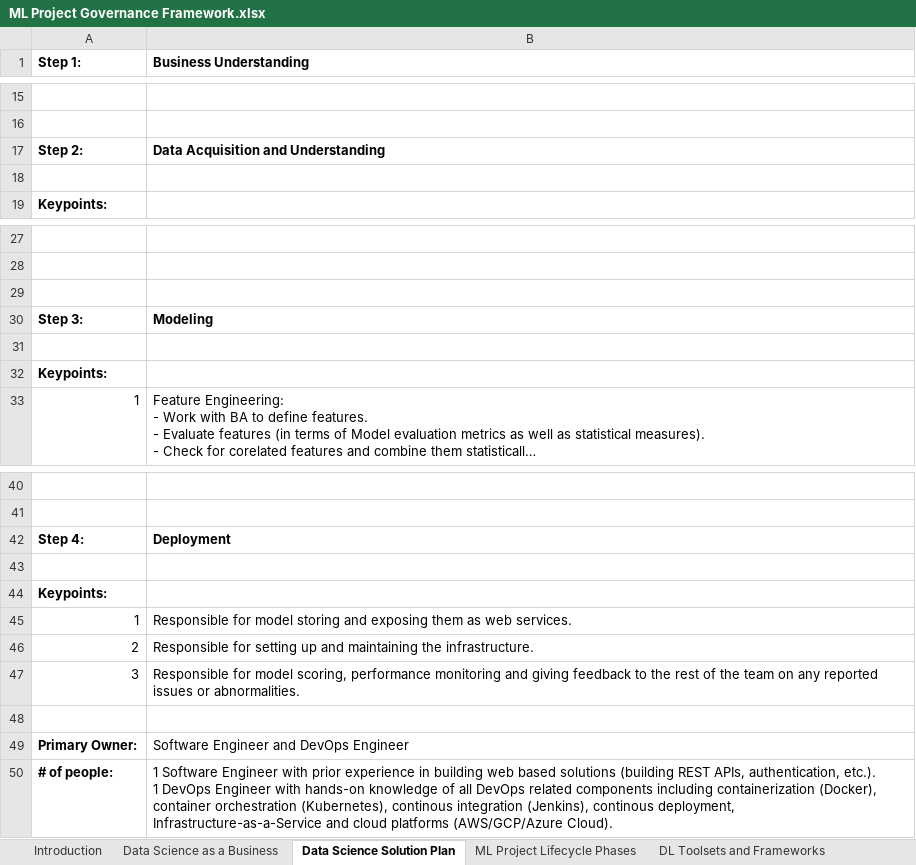
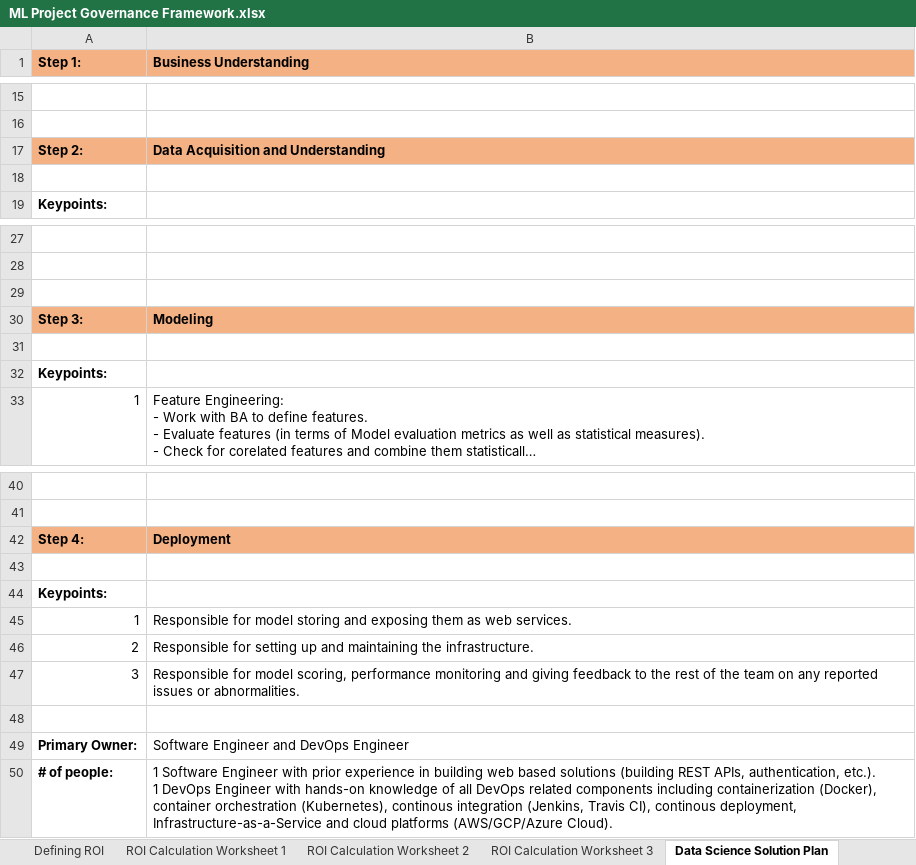
Before and after one commit to indranildchandra/DataScience-Project-Governance-Framework, an Excel workbook: ML Project Governance Framework.xlsx, sheet Data Science Solution Plan, drawn as a sheet; only a part is shown, gaps mark what is left out; long unchanged cells end in …; values as stored, in another font and other column widths than the file's, no borders; the diff names each change by its address in the sheet, - before the commit and + after, or states it on an @@ line.

Commit message:
Added ROI Calculation Worksheets

```diff
--- a/ML Project Governance Framework.xlsx (sheet Data Science Solution Plan)
+++ b/ML Project Governance Framework.xlsx (sheet Data Science Solution Plan)
+sheet tab: Defining ROI
+sheet tab: ROI Calculation Worksheet 1
+sheet tab: ROI Calculation Worksheet 2
+sheet tab: ROI Calculation Worksheet 3
-A1:B1 fill: none
+A1:B1 fill: #F4B183
-A17:B17 fill: none
+A17:B17 fill: #F4B183
-A30:B30 fill: none
+A30:B30 fill: #F4B183
-A42:B42 fill: none
+A42:B42 fill: #F4B183
-B50 (Business Understanding): …continous integration (Jenkins), continous deployment,…
+B50 (Business Understanding): …continous integration (Jenkins, Travis CI), continous deployment,…
```
Also changed, not shown: sheet Data Science as a Business, sheet Introduction, sheet Data Science - Best Practices, sheet DL Toolsets and Frameworks, sheet ML Project Lifecycle Phases, charts or pictures.
